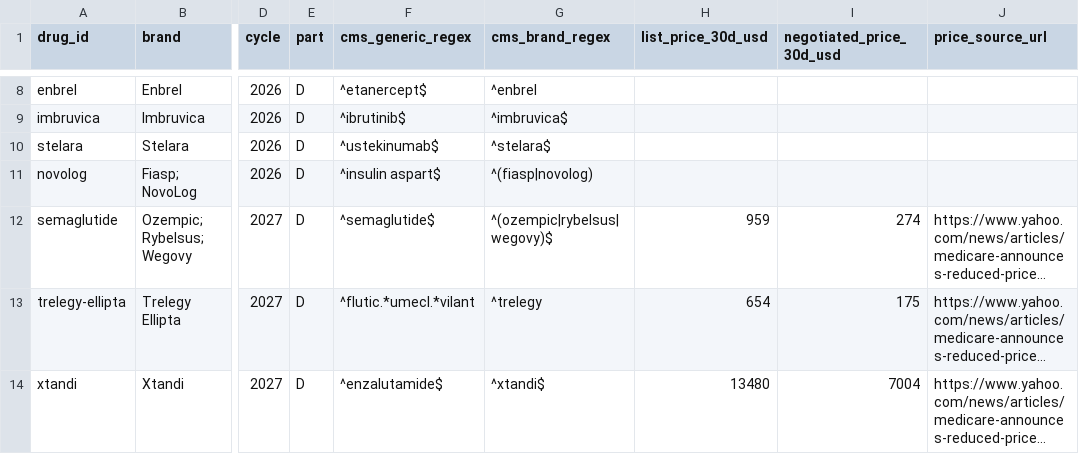
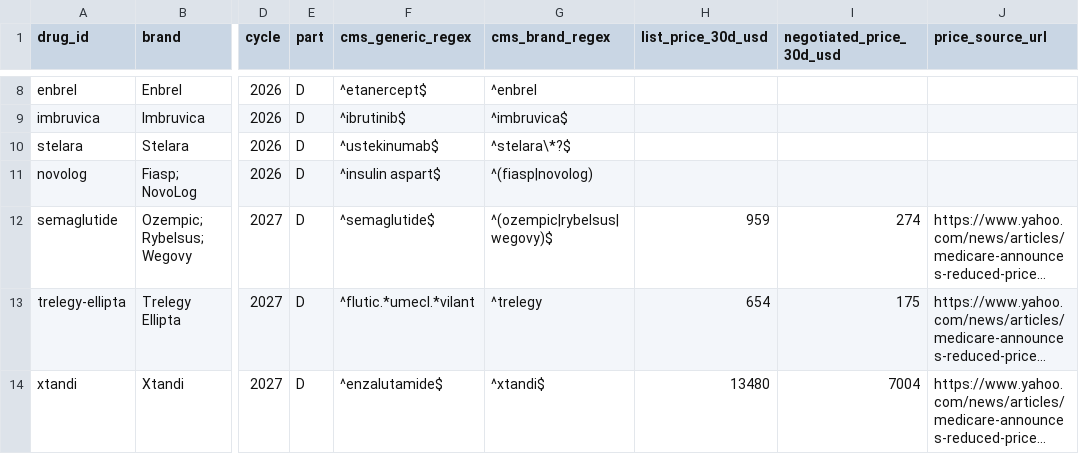
Before and after one commit to BrynX5/genomics-project, a CSV file: data/reference/negotiated_drugs.csv, drawn as a sheet; only a part is shown, gaps mark what is left out; long unchanged cells end in …; the diff names each change by its address in the sheet, - before the commit and + after, or states it on an @@ line.

```diff
--- a/data/reference/negotiated_drugs.csv
+++ b/data/reference/negotiated_drugs.csv
-G10 (cms_brand_regex): ^stelara$
+G10 (cms_brand_regex): ^stelara\*?$
```
Also changed, not shown: 1 other file.
